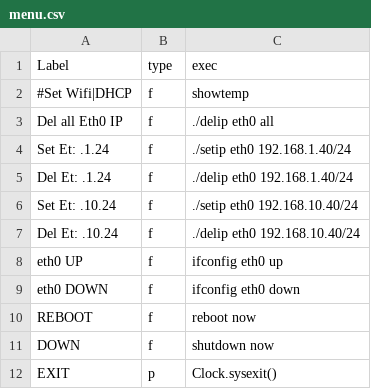
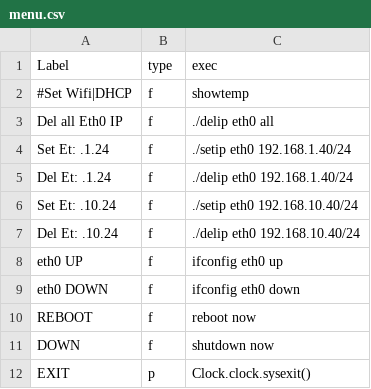
Before and after one commit to rkotrys/rpi0, a CSV file: menu.csv, drawn as a sheet.

Commit message:
OK

```diff
--- a/menu.csv
+++ b/menu.csv
@@ -11,2 +11,2 @@ REBOOT,f,reboot now
 DOWN,f,shutdown now
-EXIT,p,Clock.sysexit()
+EXIT,p,Clock.clock.sysexit()
```
